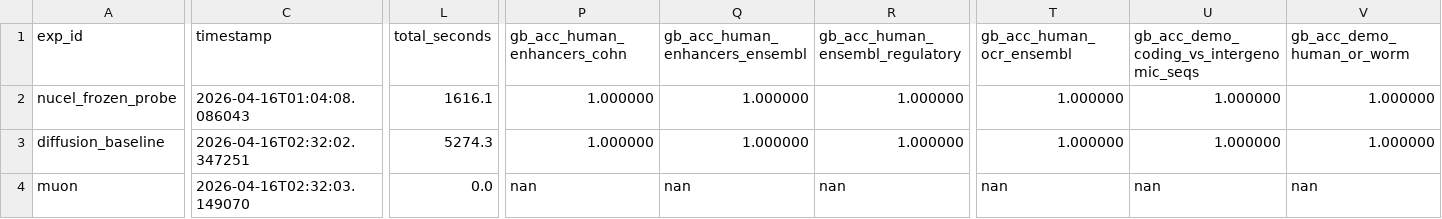
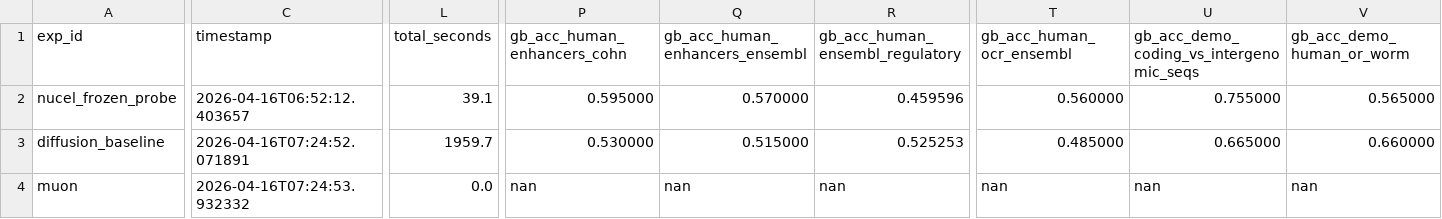
Before and after one commit to FreakingPotato/AutoResearch_Diffusion_Model, a TSV file: results_phase3.tsv, drawn as a sheet; only a part is shown, gaps mark what is left out; the diff covers the shown part only; the diff names each change by its address in the sheet, - before the commit and + after, or states it on an @@ line.

```diff
--- a/results_phase3.tsv
+++ b/results_phase3.tsv
-C2 (timestamp): 2026-04-16T01:04:08.086043
+C2 (timestamp): 2026-04-16T06:52:12.403657
-L2 (total_seconds): 1616.1
+L2 (total_seconds): 39.1
-P2 (gb_acc_human_enhancers_cohn): 1.000000
+P2 (gb_acc_human_enhancers_cohn): 0.595000
-Q2 (gb_acc_human_enhancers_ensembl): 1.000000
+Q2 (gb_acc_human_enhancers_ensembl): 0.570000
-R2 (gb_acc_human_ensembl_regulatory): 1.000000
+R2 (gb_acc_human_ensembl_regulatory): 0.459596
-T2 (gb_acc_human_ocr_ensembl): 1.000000
+T2 (gb_acc_human_ocr_ensembl): 0.560000
-U2: 1.000000
+U2: 0.755000
-V2 (gb_acc_demo_human_or_worm): 1.000000
+V2 (gb_acc_demo_human_or_worm): 0.565000
-C3 (timestamp): 2026-04-16T02:32:02.347251
+C3 (timestamp): 2026-04-16T07:24:52.071891
-L3 (total_seconds): 5274.3
+L3 (total_seconds): 1959.7
-P3 (gb_acc_human_enhancers_cohn): 1.000000
+P3 (gb_acc_human_enhancers_cohn): 0.530000
-Q3 (gb_acc_human_enhancers_ensembl): 1.000000
+Q3 (gb_acc_human_enhancers_ensembl): 0.515000
-R3 (gb_acc_human_ensembl_regulatory): 1.000000
+R3 (gb_acc_human_ensembl_regulatory): 0.525253
-T3 (gb_acc_human_ocr_ensembl): 1.000000
+T3 (gb_acc_human_ocr_ensembl): 0.485000
-U3: 1.000000
+U3: 0.665000
-V3 (gb_acc_demo_human_or_worm): 1.000000
+V3 (gb_acc_demo_human_or_worm): 0.660000
-C4 (timestamp): 2026-04-16T02:32:03.149070
+C4 (timestamp): 2026-04-16T07:24:53.932332
```
Also changed, not shown: 6 removed rows and 32 edited cells elsewhere in this file, 5 other files.
